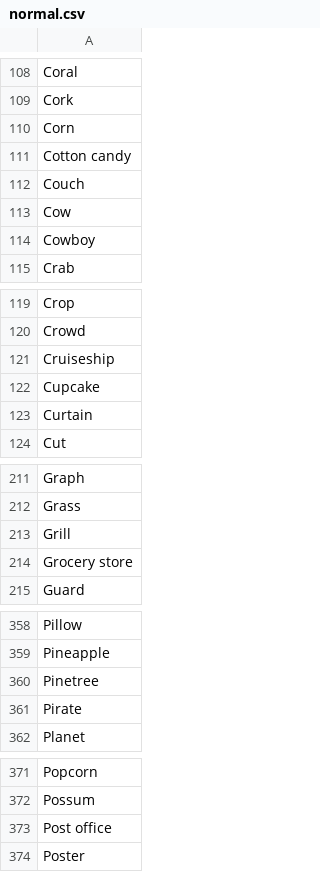
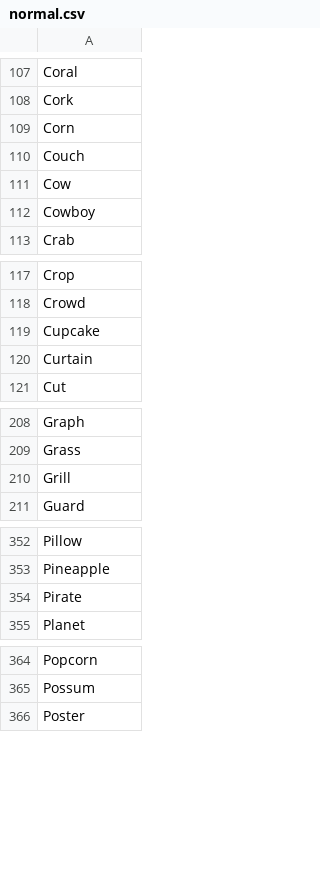
Before and after one commit to deesejohn/distributed-codenames, a CSV file: services/words/assets/normal.csv (was assets/words/normal.csv), drawn as a sheet; only a part is shown, gaps mark what is left out; the diff covers the shown part only.

```diff
--- a/assets/words/normal.csv
+++ b/services/words/assets/normal.csv
@@ -110,3 +109,2 @@ Cork
 Corn
-Cotton candy
 Couch
@@ -120,3 +118,2 @@ Crop
 Crowd
-Cruiseship
 Cupcake
@@ -213,3 +210,2 @@ Grass
 Grill
-Grocery store
 Guard
@@ -359,3 +353,2 @@ Pillow
 Pineapple
-Pinetree
 Pirate
@@ -372,3 +365,2 @@ Popcorn
 Possum
-Post office
 Poster
```
Also changed, not shown: 6 removed rows and 3 edited cells elsewhere in this file, 5 other files.
